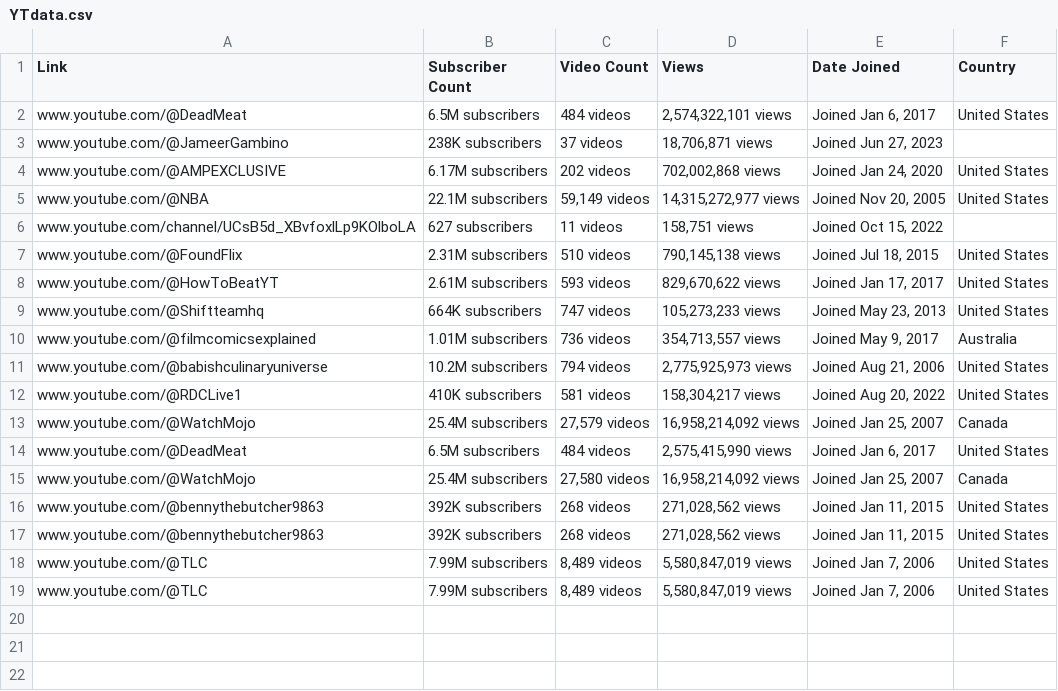
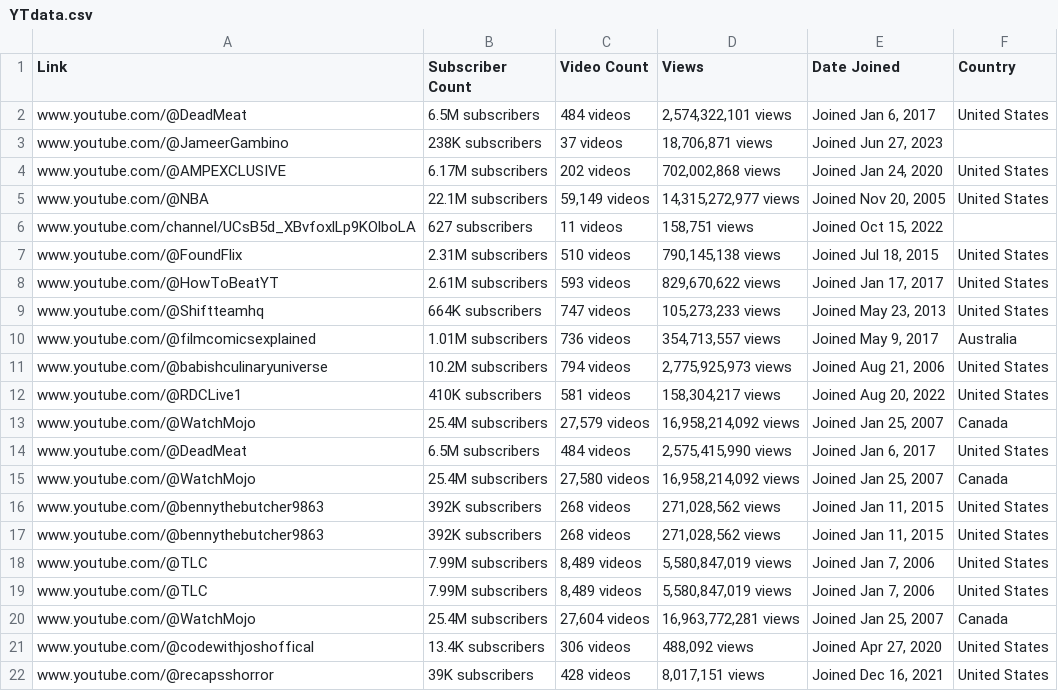
Before and after one commit to vicmukete/YTscraper, a CSV file: YTdata.csv, drawn as a sheet; the diff names each change by its address in the sheet, - before the commit and + after, or states it on an @@ line.

```diff
--- a/YTdata.csv
+++ b/YTdata.csv
+row 20: www.youtube.com/@WatchMojo | 25.4M subscribers | 27,604 videos | 16,963,772,281 views | Joined Jan 25, 2007 | Canada
+row 21: www.youtube.com/@codewithjoshoffical | 13.4K subscribers | 306 videos | 488,092 views | Joined Apr 27, 2020 | United States
+row 22: www.youtube.com/@recapsshorror | 39K subscribers | 428 videos | 8,017,151 views | Joined Dec 16, 2021 | United States
```
Also changed, not shown: 2 other files.
